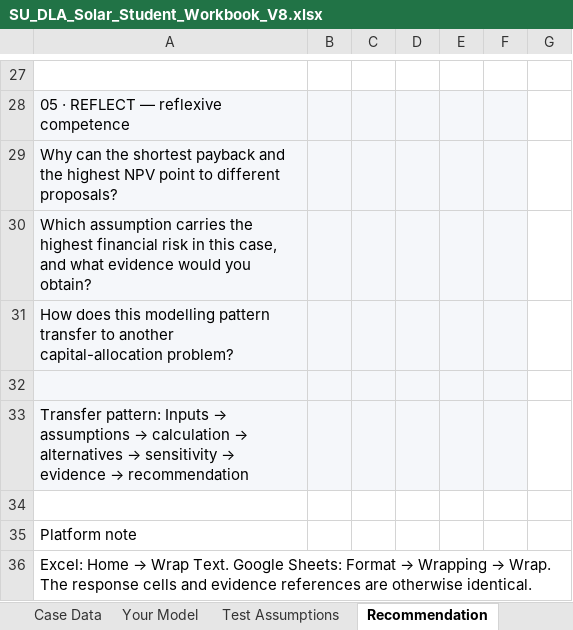
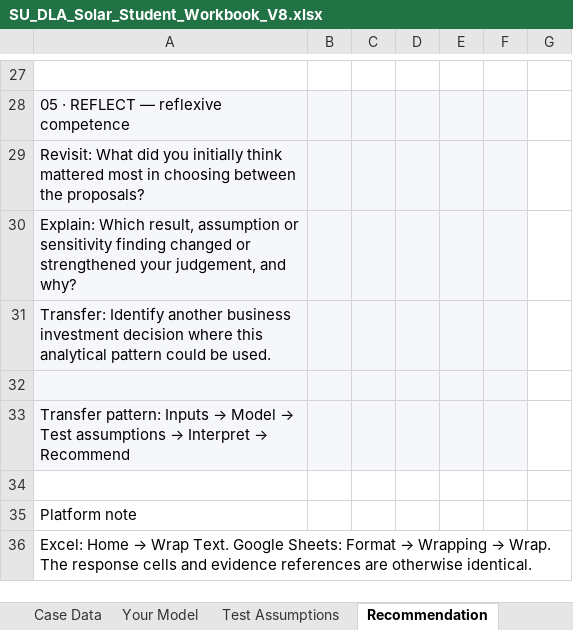
Before and after one commit to marem/marem.github.io, an Excel workbook: dla-course-2/downloads/SU_DLA_Solar_Student_Workbook_V8.xlsx, sheet Recommendation, drawn as a sheet; only a part is shown, gaps mark what is left out; values as stored, in another font and other column widths than the file's, no borders; the diff names each change by its address in the sheet, - before the commit and + after, or states it on an @@ line.

```diff
--- a/dla-course-2/downloads/SU_DLA_Solar_Student_Workbook_V8.xlsx (sheet Recommendation)
+++ b/dla-course-2/downloads/SU_DLA_Solar_Student_Workbook_V8.xlsx (sheet Recommendation)
-A29: Why can the shortest payback and the highest NPV point to different proposals?
+A29: Revisit: What did you initially think mattered most in choosing between the proposals?
-A30: Which assumption carries the highest financial risk in this case, and what evidence would you obtain?
+A30: Explain: Which result, assumption or sensitivity finding changed or strengthened your judgement, and why?
-A31: How does this modelling pattern transfer to another capital-allocation problem?
+A31: Transfer: Identify another business investment decision where this analytical pattern could be used.
@@ A33: …Inputs → assumptions → calculation → alternatives → sensitivity → evidence → recommendation → …Inputs → Model → Test assumptions → Interpret → Recommend @@
```
Also changed, not shown: sheet Test Assumptions, sheet Start Here, dla-course-2/downloads/SU_DLA_Solar_Completed_Reference_Workbook_V8.xlsx, docs/dla-course-2/downloads/SU_DLA_Solar_Completed_Reference_Workbook_V8.xlsx, 47 other files.
